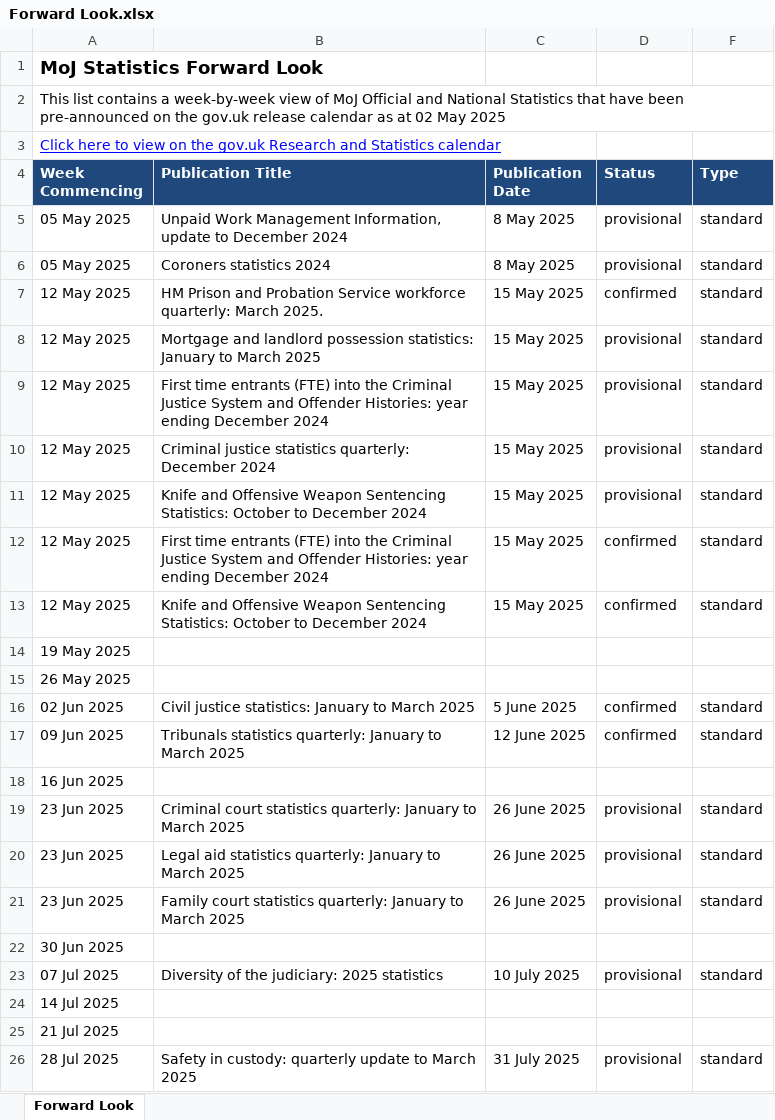
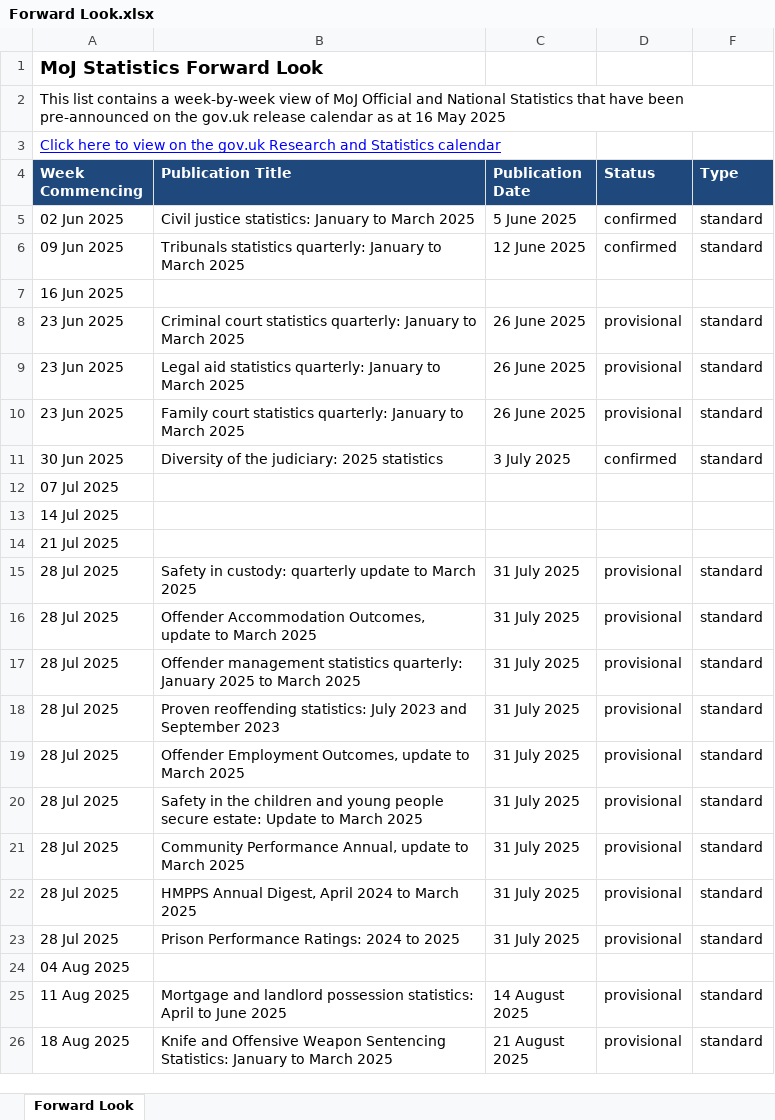
Before and after one commit to moj-analytical-services/stats-forward-look, an Excel workbook: Forward Look/Forward Look.xlsx, sheet Forward Look, drawn as a sheet; only a part is shown; the shorter side is filled out with more unchanged rows; values as stored, in another font and other column widths than the file's, no borders; conditional formats not drawn; removed rows and columns are numbered as before the commit, all else as after; the diff names each change by its address in the sheet, - before the commit and + after, or states it on an @@ line.

Commit message:
weekly forward look stats update 16.05.25

```diff
--- a/Forward Look/Forward Look.xlsx (sheet Forward Look)
+++ b/Forward Look/Forward Look.xlsx (sheet Forward Look)
-A2 (Week Commencing): …as at 02 May 2025
+A2 (Week Commencing): …as at 16 May 2025
-row 5: 05 May 2025 | Unpaid Work Management Information, update to December 2024 | 8 May 2025 | provisional | standard
-row 6: 05 May 2025 | Coroners statistics 2024 | 8 May 2025 | provisional | standard
-row 7: 12 May 2025 | HM Prison and Probation Service workforce quarterly: March 2025. | 15 May 2025 | confirmed | standard
-row 8: 12 May 2025 | Mortgage and landlord possession statistics: January to March 2025 | 15 May 2025 | provisional | standard
-row 9: 12 May 2025 | First time entrants (FTE) into the Criminal Justice System and Offender Histories: year ending December 2024 | 15 May 2025 | provisional | standard
-row 10: 12 May 2025 | Criminal justice statistics quarterly: December 2024 | 15 May 2025 | provisional | standard
-row 11: 12 May 2025 | Knife and Offensive Weapon Sentencing Statistics: October to December 2024 | 15 May 2025 | provisional | standard
-row 12: 12 May 2025 | First time entrants (FTE) into the Criminal Justice System and Offender Histories: year ending December 2024 | 15 May 2025 | confirmed | standard
-row 13: 12 May 2025 | Knife and Offensive Weapon Sentencing Statistics: October to December 2024 | 15 May 2025 | confirmed | standard
-row 14: 19 May 2025
-row 15: 26 May 2025
-row 22: 30 Jun 2025
-A11 (Week Commencing): 07 Jul 2025
+A11 (Week Commencing): 30 Jun 2025
-C11 (Publication Date): 10 July 2025
+C11 (Publication Date): 3 July 2025
-D11 (Status): provisional
+D11 (Status): confirmed
+row 12: 07 Jul 2025
```
Also changed, not shown: hidden cells.
